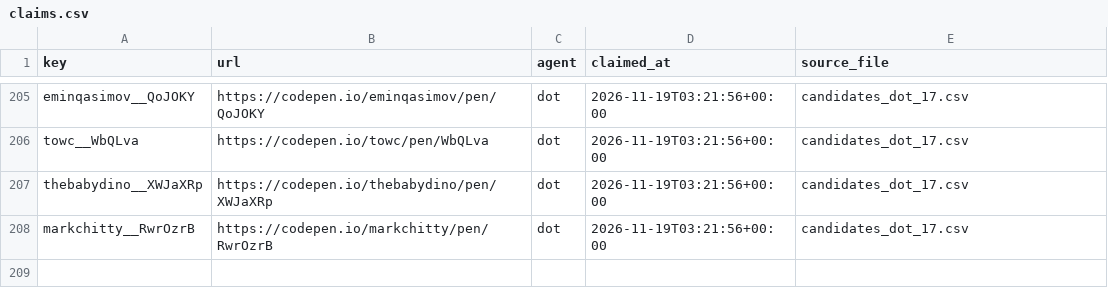
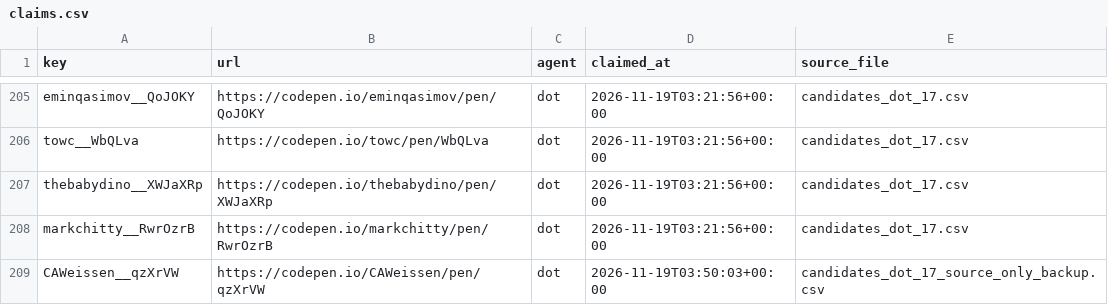
Before and after one commit to David-112233/case-collection, a CSV file: data_intake/B1/claims.csv, drawn as a sheet; only a part is shown, gaps mark what is left out.

Commit message:
Reserve a source-only spatial backup for Dot round 17

```diff
--- a/data_intake/B1/claims.csv
+++ b/data_intake/B1/claims.csv
@@ -208 +208,2 @@ thebabydino__XWJaXRp,https://codepen.io/thebabydino/pen/XWJaXRp,dot,2026-11-19T0
 markchitty__RwrOzrB,https://codepen.io/markchitty/pen/RwrOzrB,dot,2026-11-19T03:21:56+00:00,candidates_dot_17.csv
+CAWeissen__qzXrVW,https://codepen.io/CAWeissen/pen/qzXrVW,dot,2026-11-19T03:50:03+00:00,candidates_dot_17_source_only_backup.csv
```
